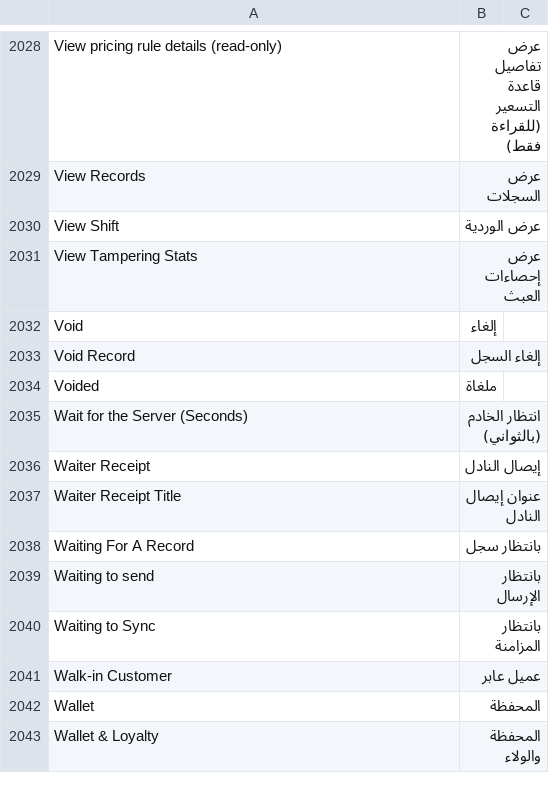
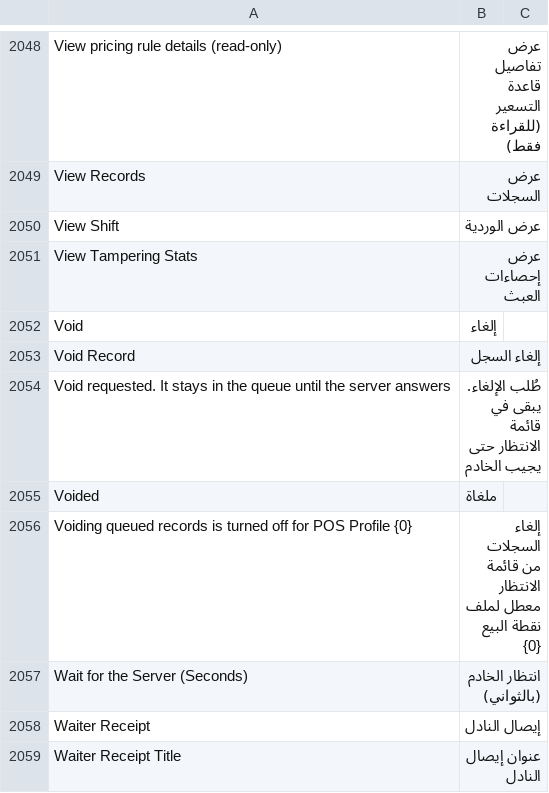
Before and after one commit to champion-sys/POSNext, a CSV file: pos_next/translations/ar.csv, drawn as a sheet; only a part is shown, gaps mark what is left out; the shorter side is filled out with more unchanged rows; the diff covers the shown part only; the diff names each change by its address in the sheet, - before the commit and + after, or states it on an @@ line.

```diff
--- a/pos_next/translations/ar.csv
+++ b/pos_next/translations/ar.csv
+row 2054: Void requested. It stays in the queue until the server answers | طُلب الإلغاء. يبقى في قائمة الانتظار حتى يجيب الخادم
+row 2056: Voiding queued records is turned off for POS Profile {0} | إلغاء السجلات من قائمة الانتظار معطل لملف نقطة البيع {0}
```
Also changed, not shown: 23 added rows elsewhere in this file, 3 other files.
